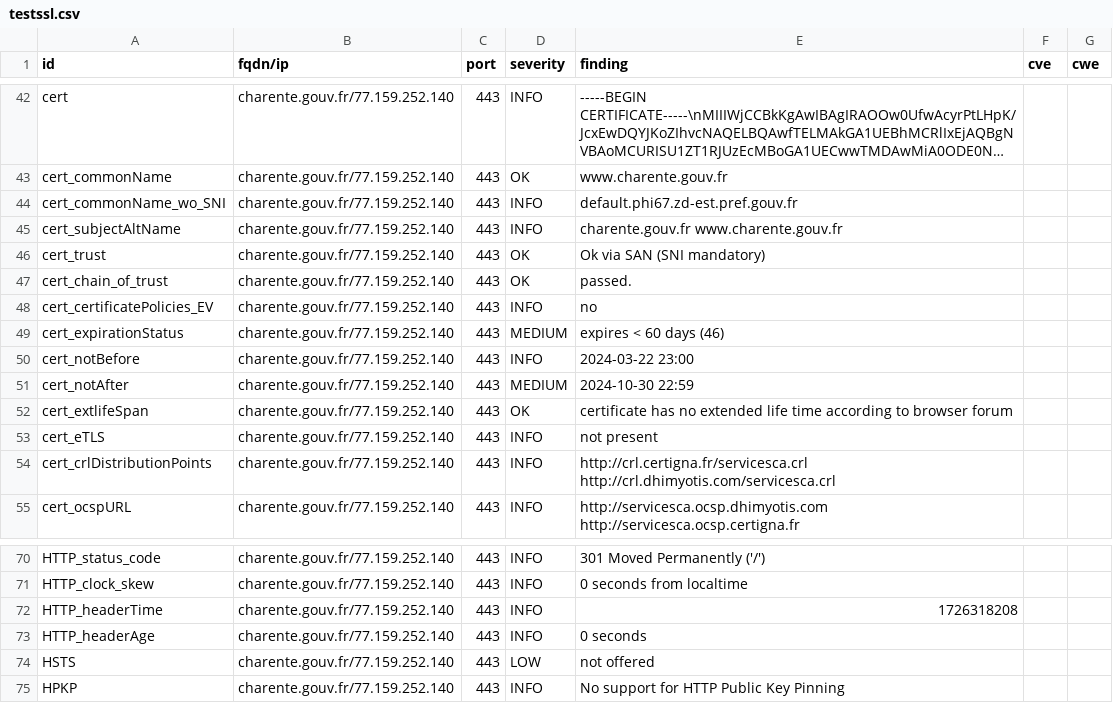
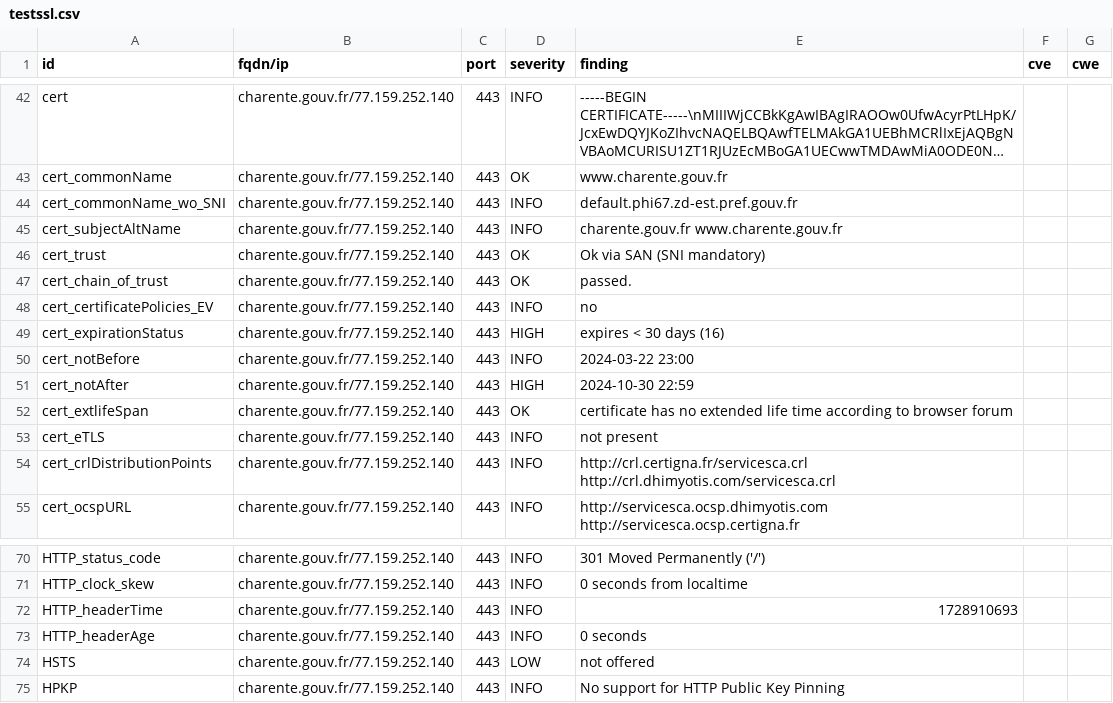
Before and after one commit to GKO-org/dashlordPrd2, a CSV file: results/aHR0cHM6Ly9jaGFyZW50ZS5nb3V2LmZy/testssl.csv, drawn as a sheet; only a part is shown, gaps mark what is left out; long unchanged cells end in ….

```diff
--- a/results/aHR0cHM6Ly9jaGFyZW50ZS5nb3V2LmZy/testssl.csv
+++ b/results/aHR0cHM6Ly9jaGFyZW50ZS5nb3V2LmZy/testssl.csv
@@ -48,5 +48,5 @@
 "cert_certificatePolicies_EV","charente.gouv.fr/77.159.252.140","443","INFO","no","",""
-"cert_expirationStatus","charente.gouv.fr/77.159.252.140","443","MEDIUM","expires < 60 days (46)","",""
+"cert_expirationStatus","charente.gouv.fr/77.159.252.140","443","HIGH","expires < 30 days (16)","",""
 "cert_notBefore","charente.gouv.fr/77.159.252.140","443","INFO","2024-03-22 23:00","",""
-"cert_notAfter","charente.gouv.fr/77.159.252.140","443","MEDIUM","2024-10-30 22:59","",""
+"cert_notAfter","charente.gouv.fr/77.159.252.140","443","HIGH","2024-10-30 22:59","",""
 "cert_extlifeSpan","charente.gouv.fr/77.159.252.140","443","OK","certificate has no extended life time according to browser forum","",""
@@ -71,3 +71,3 @@
 "HTTP_clock_skew","charente.gouv.fr/77.159.252.140","443","INFO","0 seconds from localtime","",""
-"HTTP_headerTime","charente.gouv.fr/77.159.252.140","443","INFO","1726318208","",""
+"HTTP_headerTime","charente.gouv.fr/77.159.252.140","443","INFO","1728910693","",""
 "HTTP_headerAge","charente.gouv.fr/77.159.252.140","443","INFO","0 seconds","",""
```
Also changed, not shown: 9 other files.
